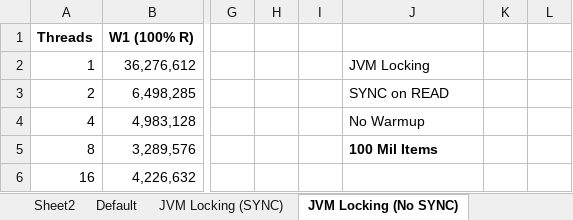
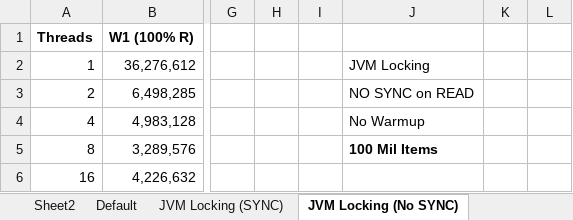
Before and after one commit to cse605/project2, an Excel workbook: Workbook2.xlsx, sheet JVM Locking (No SYNC), drawn as a sheet; only a part is shown, gaps mark what is left out; values as stored, in another font and other column widths than the file's, no borders; charts and pictures not drawn; the diff names each change by its address in the sheet, - before the commit and + after, or states it on an @@ line.

```diff
--- a/Workbook2.xlsx (sheet JVM Locking (No SYNC))
+++ b/Workbook2.xlsx (sheet JVM Locking (No SYNC))
-J3: SYNC on READ
+J3: NO SYNC on READ
```
Also changed, not shown: sheet Sheet2, sheet JVM Locking (SYNC), sheet Default, 2 other files.
